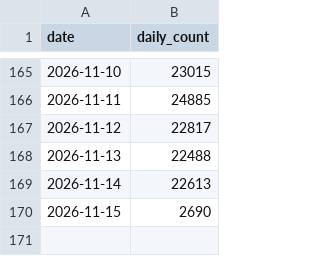
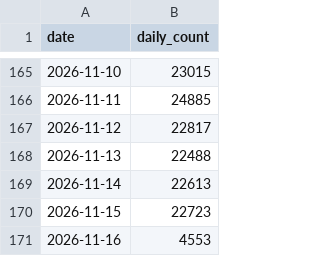
Before and after one commit to maziggy/bambuddy, a CSV file: maziggy/bambuddy/ghcr-pulls.csv, drawn as a sheet; only a part is shown, gaps mark what is left out.

```diff
--- a/maziggy/bambuddy/ghcr-pulls.csv
+++ b/maziggy/bambuddy/ghcr-pulls.csv
@@ -169,2 +169,3 @@ date,daily_count
 2026-11-14,22613
-2026-11-15,2690
+2026-11-15,22723
+2026-11-16,4553
```
Also changed, not shown: 1 other file.
